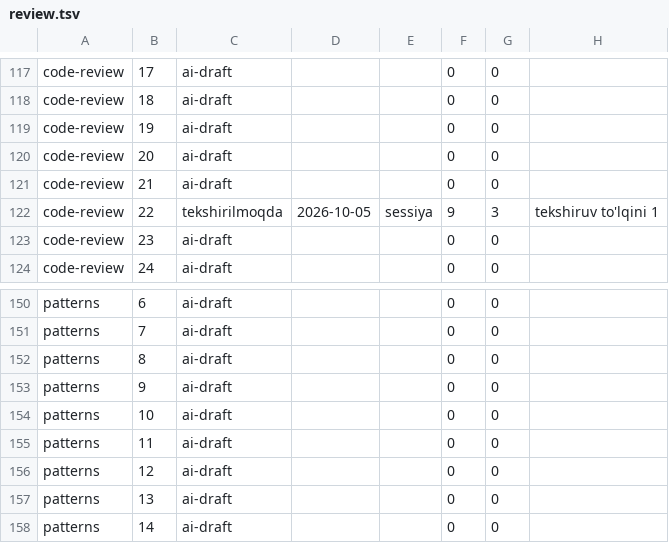
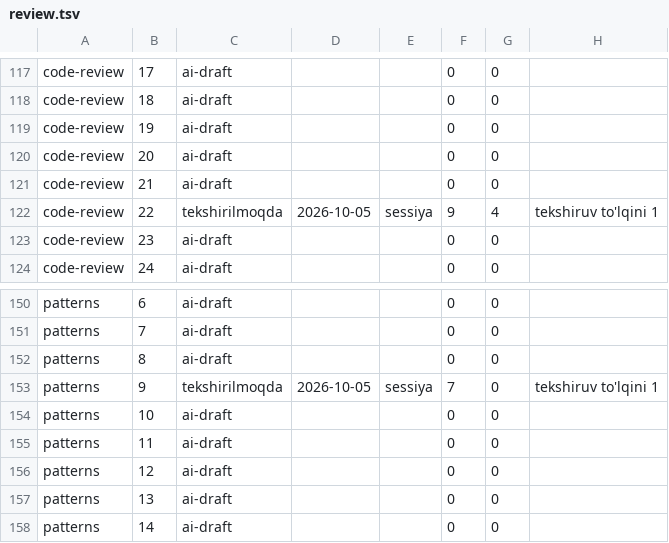
Before and after one commit to manguberdikom/claude-genius, a TSV file: docs/review.tsv, drawn as a sheet; only a part is shown, gaps mark what is left out.

```diff
--- a/docs/review.tsv
+++ b/docs/review.tsv
@@ -121,3 +121,3 @@ code-review	20	ai-draft			0	0
 code-review	21	ai-draft			0	0	
-code-review	22	tekshirilmoqda	2026-10-05	sessiya	9	3	tekshiruv to'lqini 1
+code-review	22	tekshirilmoqda	2026-10-05	sessiya	9	4	tekshiruv to'lqini 1
 code-review	23	ai-draft			0	0	
@@ -152,3 +152,3 @@ patterns	7	ai-draft			0	0
 patterns	8	ai-draft			0	0	
-patterns	9	ai-draft			0	0	
+patterns	9	tekshirilmoqda	2026-10-05	sessiya	7	0	tekshiruv to'lqini 1
 patterns	10	ai-draft			0	0	
```
Also changed, not shown: docs/review-queue.tsv, 2 other files.
